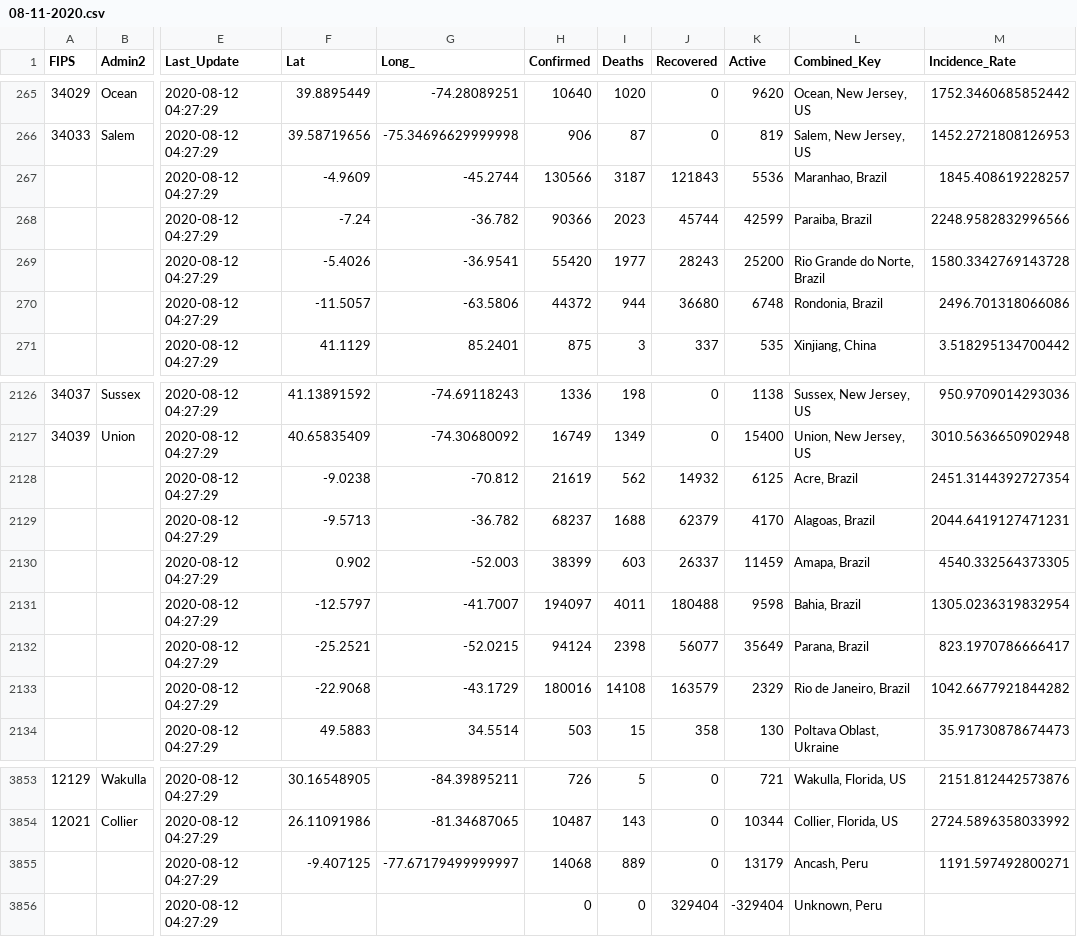
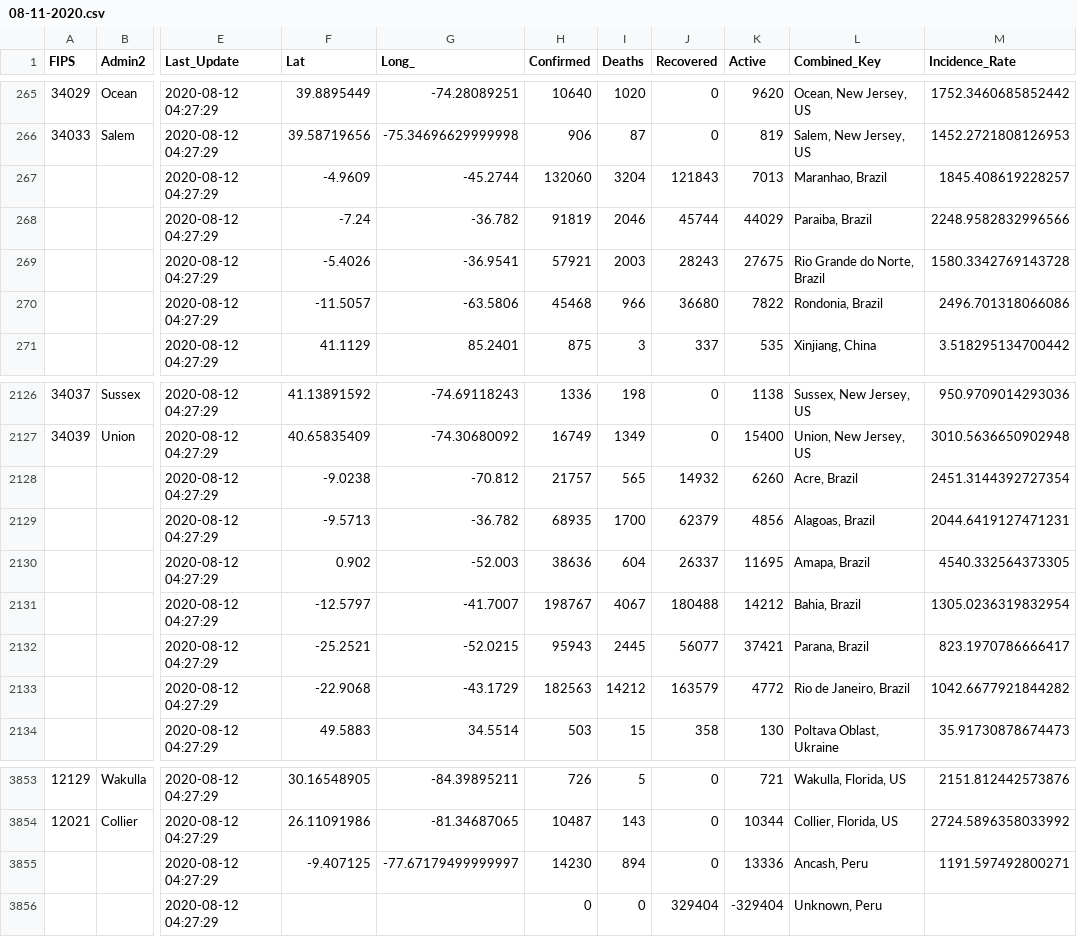
Before and after one commit to bschram/covid-data-public, a CSV file: data/cases-jhu/csse_covid_19_daily_reports/08-11-2020.csv, drawn as a sheet; only a part is shown, gaps mark what is left out; the diff covers the shown part only; the diff names each change by its address in the sheet, - before the commit and + after, or states it on an @@ line.

```diff
--- a/data/cases-jhu/csse_covid_19_daily_reports/08-11-2020.csv
+++ b/data/cases-jhu/csse_covid_19_daily_reports/08-11-2020.csv
-H267 (Confirmed): 130566
+H267 (Confirmed): 132060
-I267 (Deaths): 3187
+I267 (Deaths): 3204
-K267 (Active): 5536
+K267 (Active): 7013
-H268 (Confirmed): 90366
+H268 (Confirmed): 91819
-I268 (Deaths): 2023
+I268 (Deaths): 2046
-K268 (Active): 42599
+K268 (Active): 44029
-H269 (Confirmed): 55420
+H269 (Confirmed): 57921
-I269 (Deaths): 1977
+I269 (Deaths): 2003
-K269 (Active): 25200
+K269 (Active): 27675
-H270 (Confirmed): 44372
+H270 (Confirmed): 45468
-I270 (Deaths): 944
+I270 (Deaths): 966
-K270 (Active): 6748
+K270 (Active): 7822
-H2128 (Confirmed): 21619
+H2128 (Confirmed): 21757
-I2128 (Deaths): 562
+I2128 (Deaths): 565
-K2128 (Active): 6125
+K2128 (Active): 6260
-H2129 (Confirmed): 68237
+H2129 (Confirmed): 68935
-I2129 (Deaths): 1688
+I2129 (Deaths): 1700
-K2129 (Active): 4170
+K2129 (Active): 4856
-H2130 (Confirmed): 38399
+H2130 (Confirmed): 38636
-I2130 (Deaths): 603
+I2130 (Deaths): 604
-K2130 (Active): 11459
+K2130 (Active): 11695
-H2131 (Confirmed): 194097
+H2131 (Confirmed): 198767
-I2131 (Deaths): 4011
+I2131 (Deaths): 4067
-K2131 (Active): 9598
+K2131 (Active): 14212
-H2132 (Confirmed): 94124
+H2132 (Confirmed): 95943
-I2132 (Deaths): 2398
+I2132 (Deaths): 2445
-K2132 (Active): 35649
+K2132 (Active): 37421
-H2133 (Confirmed): 180016
+H2133 (Confirmed): 182563
-I2133 (Deaths): 14108
+I2133 (Deaths): 14212
-K2133 (Active): 2329
+K2133 (Active): 4772
-H3855 (Confirmed): 14068
+H3855 (Confirmed): 14230
-I3855 (Deaths): 889
+I3855 (Deaths): 894
-K3855 (Active): 13179
+K3855 (Active): 13336
```
Also changed, not shown: 123 edited cells elsewhere in this file, data/cases-nytimes/us-states.csv, 7 other files.
